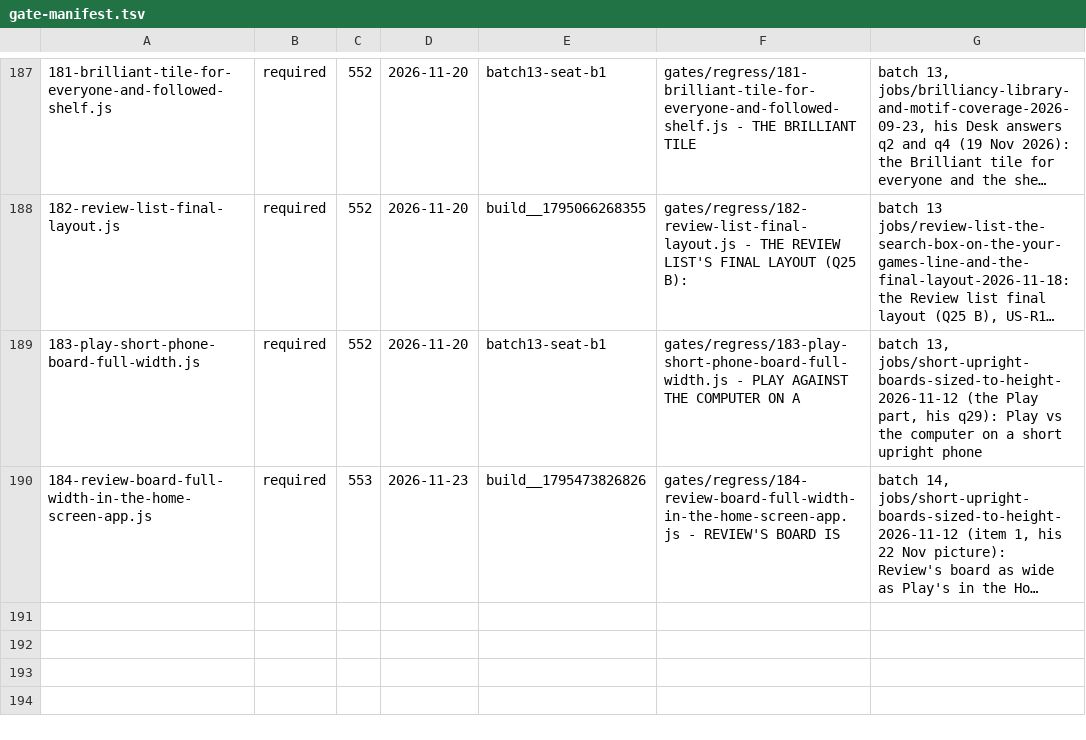
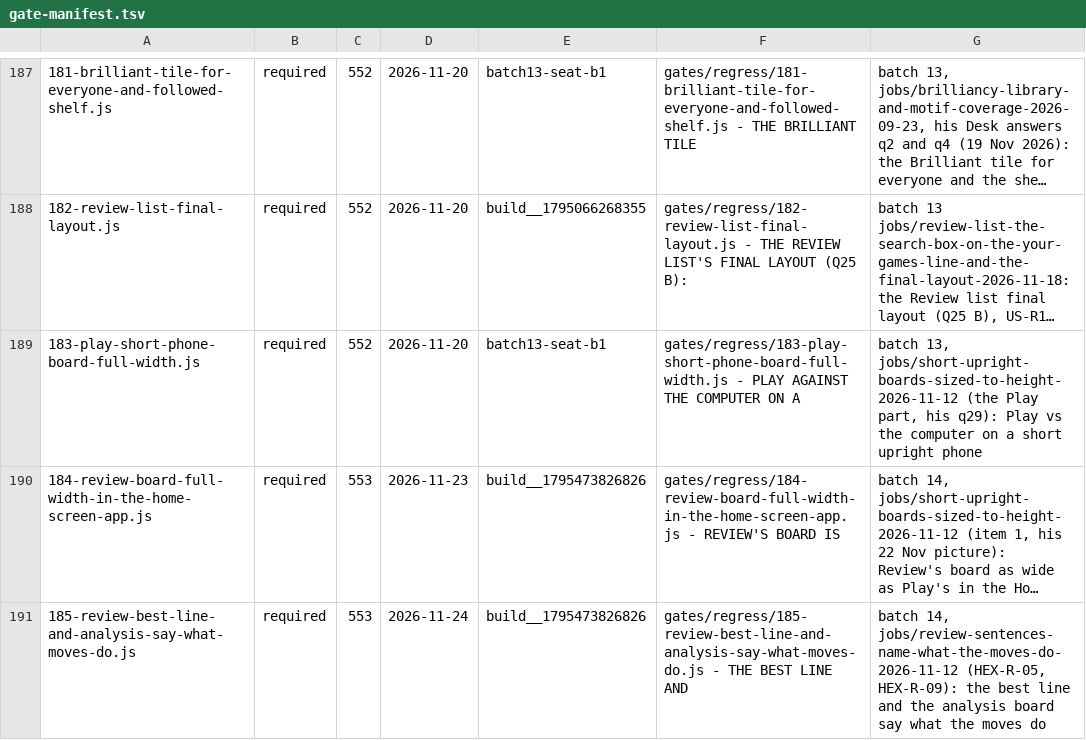
Before and after one commit to LearnToCheckmate/chess-trainer, a TSV file: gates/gate-manifest.tsv, drawn as a sheet; only a part is shown, gaps mark what is left out; long unchanged cells end in …; the diff names each change by its address in the sheet, - before the commit and + after, or states it on an @@ line.

```diff
--- a/gates/gate-manifest.tsv
+++ b/gates/gate-manifest.tsv
+row 191: 185-review-best-line-and-analysis-say-what-moves-do.js | required | 553 | 2026-11-24 | build__1795473826826 | gates/regress/185-review-best-line-and-analysis-say-what-moves-do.js - THE BEST LINE AND | batch 14, jobs/review-sentences-name-what-the-moves-do-2026-11-12 (HEX-R-05, HEX-R-09): the best line and the analysis board say what the moves do
```
Also changed, not shown: gates/gate-required-floor.tsv, 4 other files.
